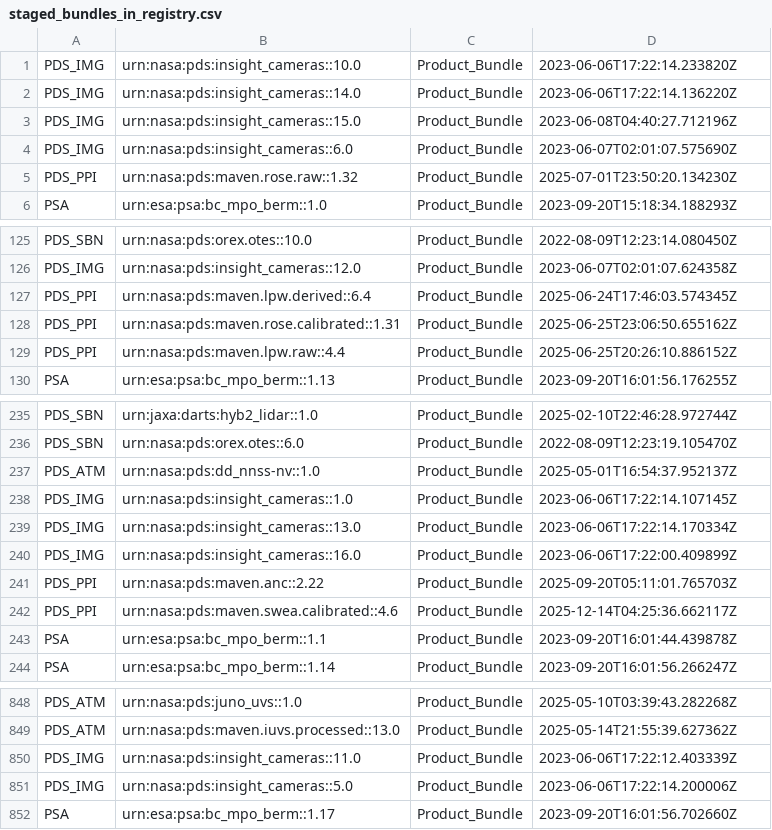
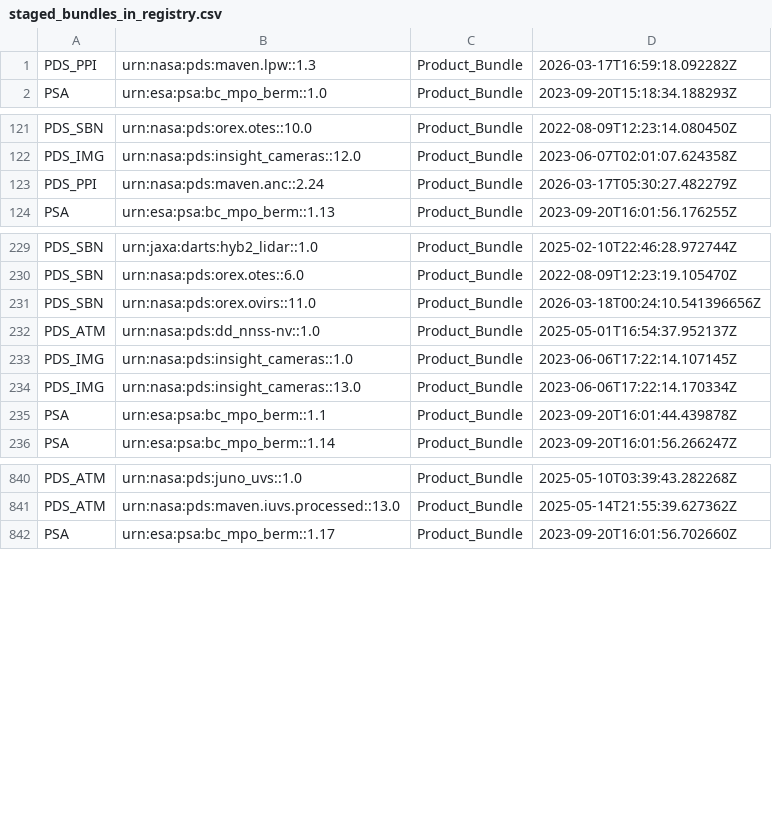
Before and after one commit to NASA-PDS/registry, a CSV file: docs/status/staged_bundles_in_registry.csv, drawn as a sheet; only a part is shown, gaps mark what is left out; the diff covers the shown part only.

Commit message:
Update missing products reports - 2026-03-18 12:13:30

```diff
--- a/docs/status/staged_bundles_in_registry.csv
+++ b/docs/status/staged_bundles_in_registry.csv
@@ -1,6 +1,2 @@
-PDS_IMG,urn:nasa:pds:insight_cameras::10.0,Product_Bundle,2023-06-06T17:22:14.233820Z
-PDS_IMG,urn:nasa:pds:insight_cameras::14.0,Product_Bundle,2023-06-06T17:22:14.136220Z
-PDS_IMG,urn:nasa:pds:insight_cameras::15.0,Product_Bundle,2023-06-08T04:40:27.712196Z
-PDS_IMG,urn:nasa:pds:insight_cameras::6.0,Product_Bundle,2023-06-07T02:01:07.575690Z
-PDS_PPI,urn:nasa:pds:maven.rose.raw::1.32,Product_Bundle,2025-07-01T23:50:20.134230Z
+PDS_PPI,urn:nasa:pds:maven.lpw::1.3,Product_Bundle,2026-03-17T16:59:18.092282Z
 PSA,urn:esa:psa:bc_mpo_berm::1.0,Product_Bundle,2023-09-20T15:18:34.188293Z
@@ -126,5 +122,3 @@ PDS_SBN,urn:nasa:pds:orex.otes::10.0,Product_Bundle,2022-08-09T12:23:14.080450Z
 PDS_IMG,urn:nasa:pds:insight_cameras::12.0,Product_Bundle,2023-06-07T02:01:07.624358Z
-PDS_PPI,urn:nasa:pds:maven.lpw.derived::6.4,Product_Bundle,2025-06-24T17:46:03.574345Z
-PDS_PPI,urn:nasa:pds:maven.rose.calibrated::1.31,Product_Bundle,2025-06-25T23:06:50.655162Z
-PDS_PPI,urn:nasa:pds:maven.lpw.raw::4.4,Product_Bundle,2025-06-25T20:26:10.886152Z
+PDS_PPI,urn:nasa:pds:maven.anc::2.24,Product_Bundle,2026-03-17T05:30:27.482279Z
 PSA,urn:esa:psa:bc_mpo_berm::1.13,Product_Bundle,2023-09-20T16:01:56.176255Z
@@ -236,2 +230,3 @@ PDS_SBN,urn:jaxa:darts:hyb2_lidar::1.0,Product_Bundle,2025-02-10T22:46:28.972744
 PDS_SBN,urn:nasa:pds:orex.otes::6.0,Product_Bundle,2022-08-09T12:23:19.105470Z
+PDS_SBN,urn:nasa:pds:orex.ovirs::11.0,Product_Bundle,2026-03-18T00:24:10.541396656Z
 PDS_ATM,urn:nasa:pds:dd_nnss-nv::1.0,Product_Bundle,2025-05-01T16:54:37.952137Z
@@ -239,5 +234,2 @@ PDS_IMG,urn:nasa:pds:insight_cameras::1.0,Product_Bundle,2023-06-06T17:22:14.107
 PDS_IMG,urn:nasa:pds:insight_cameras::13.0,Product_Bundle,2023-06-06T17:22:14.170334Z
-PDS_IMG,urn:nasa:pds:insight_cameras::16.0,Product_Bundle,2023-06-06T17:22:00.409899Z
-PDS_PPI,urn:nasa:pds:maven.anc::2.22,Product_Bundle,2025-09-20T05:11:01.765703Z
-PDS_PPI,urn:nasa:pds:maven.swea.calibrated::4.6,Product_Bundle,2025-12-14T04:25:36.662117Z
 PSA,urn:esa:psa:bc_mpo_berm::1.1,Product_Bundle,2023-09-20T16:01:44.439878Z
@@ -849,4 +841,2 @@ PDS_ATM,urn:nasa:pds:juno_uvs::1.0,Product_Bundle,2025-05-10T03:39:43.282268Z
 PDS_ATM,urn:nasa:pds:maven.iuvs.processed::13.0,Product_Bundle,2025-05-14T21:55:39.627362Z
-PDS_IMG,urn:nasa:pds:insight_cameras::11.0,Product_Bundle,2023-06-06T17:22:12.403339Z
-PDS_IMG,urn:nasa:pds:insight_cameras::5.0,Product_Bundle,2023-06-06T17:22:14.200006Z
 PSA,urn:esa:psa:bc_mpo_berm::1.17,Product_Bundle,2023-09-20T16:01:56.702660Z
```
Also changed, not shown: 1 added row, 1 removed row and 6 edited cells elsewhere in this file, docs/status/missing_collections_in_registry.csv, 2 other files.
